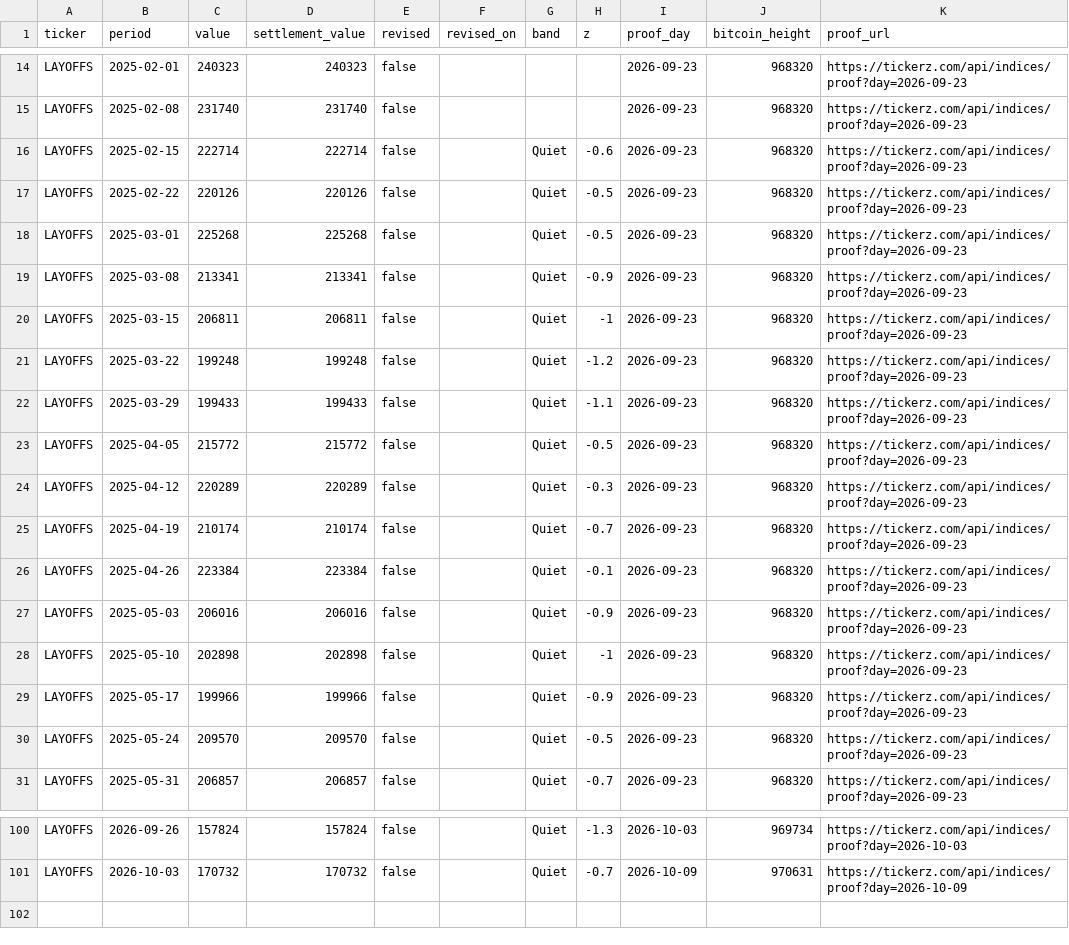
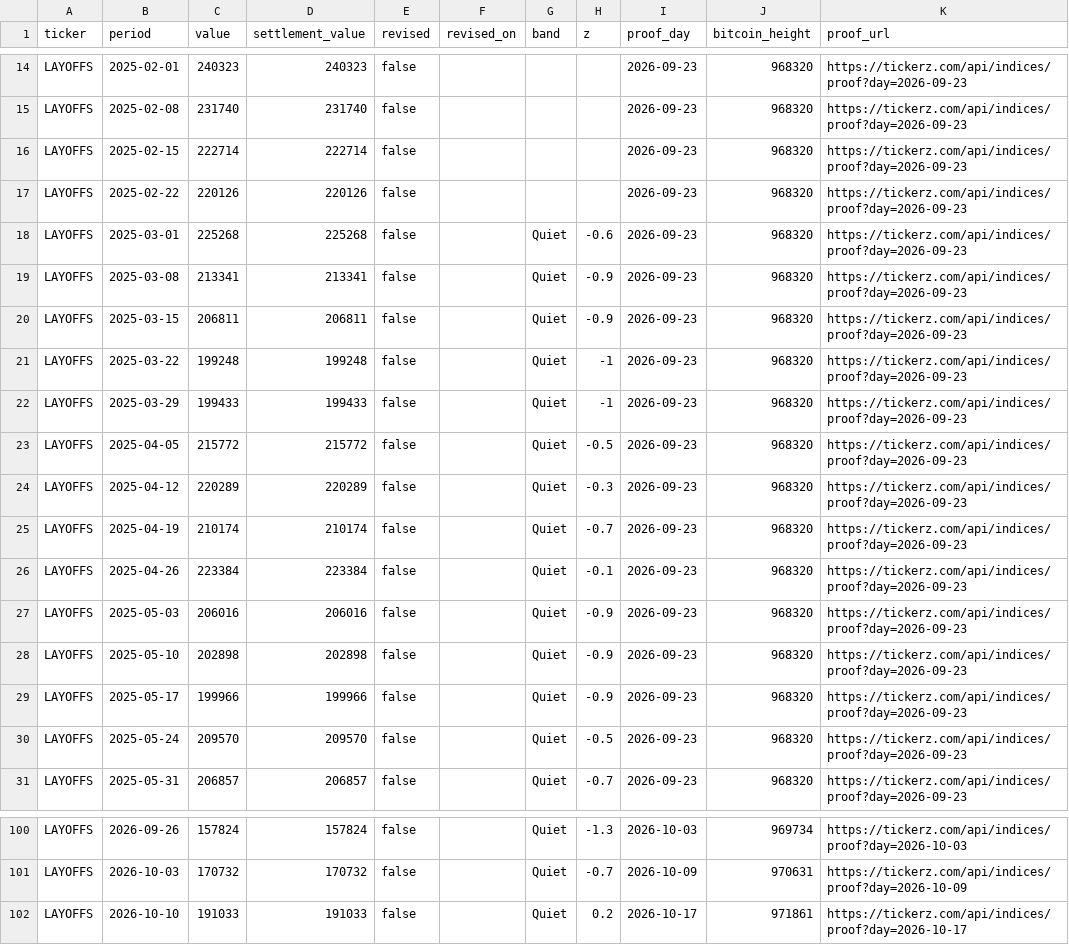
Before and after one commit to tickerzhq/tickerz-open, a CSV file: prints/LAYOFFS.csv, drawn as a sheet; only a part is shown, gaps mark what is left out.

```diff
--- a/prints/LAYOFFS.csv
+++ b/prints/LAYOFFS.csv
@@ -15,9 +15,9 @@ LAYOFFS,2025-02-01,240323,240323,false,,,,2026-09-23,968320,https://tickerz.com/
 LAYOFFS,2025-02-08,231740,231740,false,,,,2026-09-23,968320,https://tickerz.com/api/indices/proof?day=2026-09-23
-LAYOFFS,2025-02-15,222714,222714,false,,Quiet,-0.6,2026-09-23,968320,https://tickerz.com/api/indices/proof?day=2026-09-23
-LAYOFFS,2025-02-22,220126,220126,false,,Quiet,-0.5,2026-09-23,968320,https://tickerz.com/api/indices/proof?day=2026-09-23
-LAYOFFS,2025-03-01,225268,225268,false,,Quiet,-0.5,2026-09-23,968320,https://tickerz.com/api/indices/proof?day=2026-09-23
+LAYOFFS,2025-02-15,222714,222714,false,,,,2026-09-23,968320,https://tickerz.com/api/indices/proof?day=2026-09-23
+LAYOFFS,2025-02-22,220126,220126,false,,,,2026-09-23,968320,https://tickerz.com/api/indices/proof?day=2026-09-23
+LAYOFFS,2025-03-01,225268,225268,false,,Quiet,-0.6,2026-09-23,968320,https://tickerz.com/api/indices/proof?day=2026-09-23
 LAYOFFS,2025-03-08,213341,213341,false,,Quiet,-0.9,2026-09-23,968320,https://tickerz.com/api/indices/proof?day=2026-09-23
-LAYOFFS,2025-03-15,206811,206811,false,,Quiet,-1,2026-09-23,968320,https://tickerz.com/api/indices/proof?day=2026-09-23
-LAYOFFS,2025-03-22,199248,199248,false,,Quiet,-1.2,2026-09-23,968320,https://tickerz.com/api/indices/proof?day=2026-09-23
-LAYOFFS,2025-03-29,199433,199433,false,,Quiet,-1.1,2026-09-23,968320,https://tickerz.com/api/indices/proof?day=2026-09-23
+LAYOFFS,2025-03-15,206811,206811,false,,Quiet,-0.9,2026-09-23,968320,https://tickerz.com/api/indices/proof?day=2026-09-23
+LAYOFFS,2025-03-22,199248,199248,false,,Quiet,-1,2026-09-23,968320,https://tickerz.com/api/indices/proof?day=2026-09-23
+LAYOFFS,2025-03-29,199433,199433,false,,Quiet,-1,2026-09-23,968320,https://tickerz.com/api/indices/proof?day=2026-09-23
 LAYOFFS,2025-04-05,215772,215772,false,,Quiet,-0.5,2026-09-23,968320,https://tickerz.com/api/indices/proof?day=2026-09-23
@@ -27,3 +27,3 @@ LAYOFFS,2025-04-26,223384,223384,false,,Quiet,-0.1,2026-09-23,968320,https://tic
 LAYOFFS,2025-05-03,206016,206016,false,,Quiet,-0.9,2026-09-23,968320,https://tickerz.com/api/indices/proof?day=2026-09-23
-LAYOFFS,2025-05-10,202898,202898,false,,Quiet,-1,2026-09-23,968320,https://tickerz.com/api/indices/proof?day=2026-09-23
+LAYOFFS,2025-05-10,202898,202898,false,,Quiet,-0.9,2026-09-23,968320,https://tickerz.com/api/indices/proof?day=2026-09-23
 LAYOFFS,2025-05-17,199966,199966,false,,Quiet,-0.9,2026-09-23,968320,https://tickerz.com/api/indices/proof?day=2026-09-23
@@ -101 +101,2 @@ LAYOFFS,2026-09-26,157824,157824,false,,Quiet,-1.3,2026-10-03,969734,https://tic
 LAYOFFS,2026-10-03,170732,170732,false,,Quiet,-0.7,2026-10-09,970631,https://tickerz.com/api/indices/proof?day=2026-10-09
+LAYOFFS,2026-10-10,191033,191033,false,,Quiet,0.2,2026-10-17,971861,https://tickerz.com/api/indices/proof?day=2026-10-17
```
Also changed, not shown: prints/GIGS.csv, prints/MINTS.csv, 14 other files.
